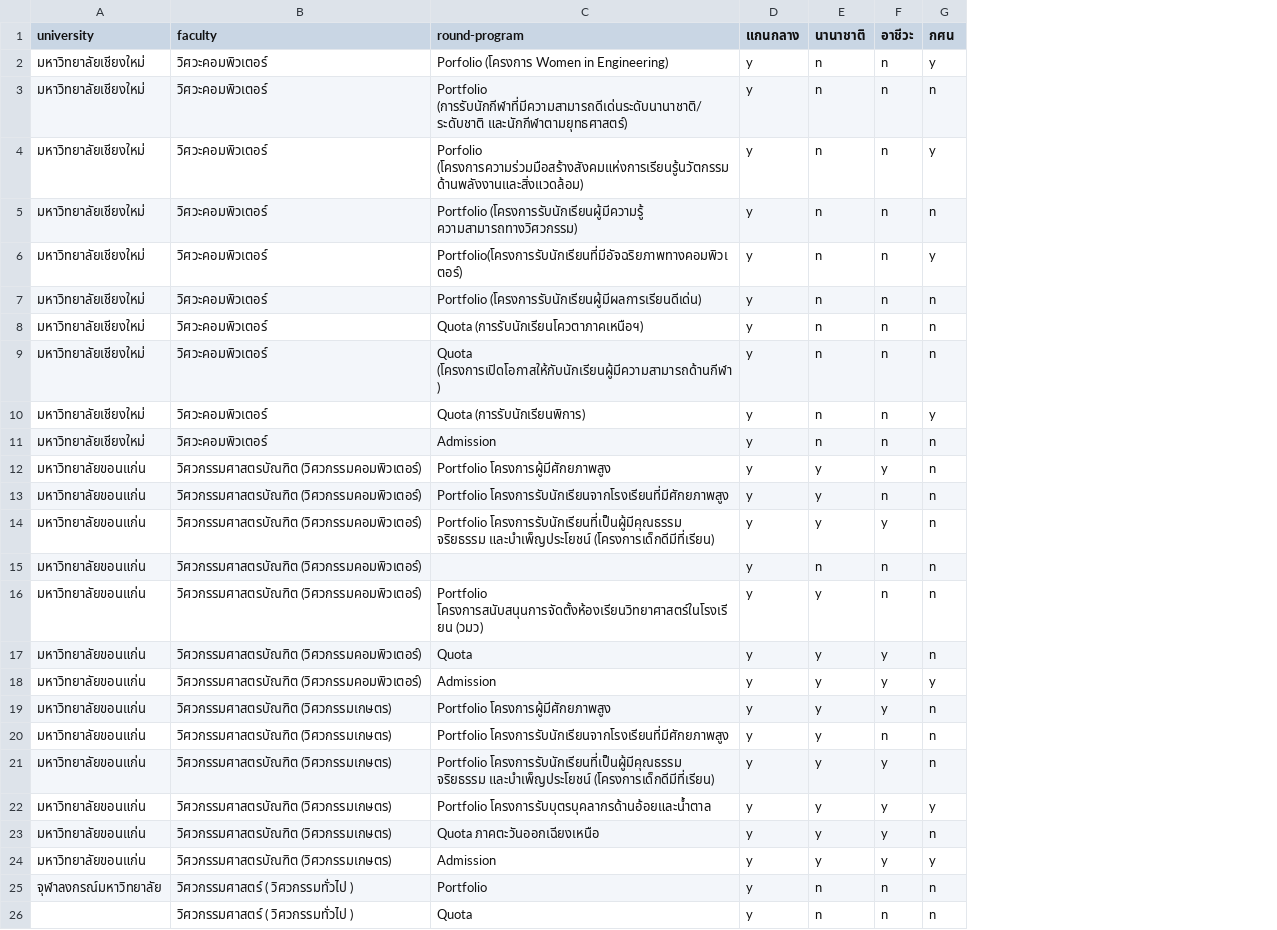
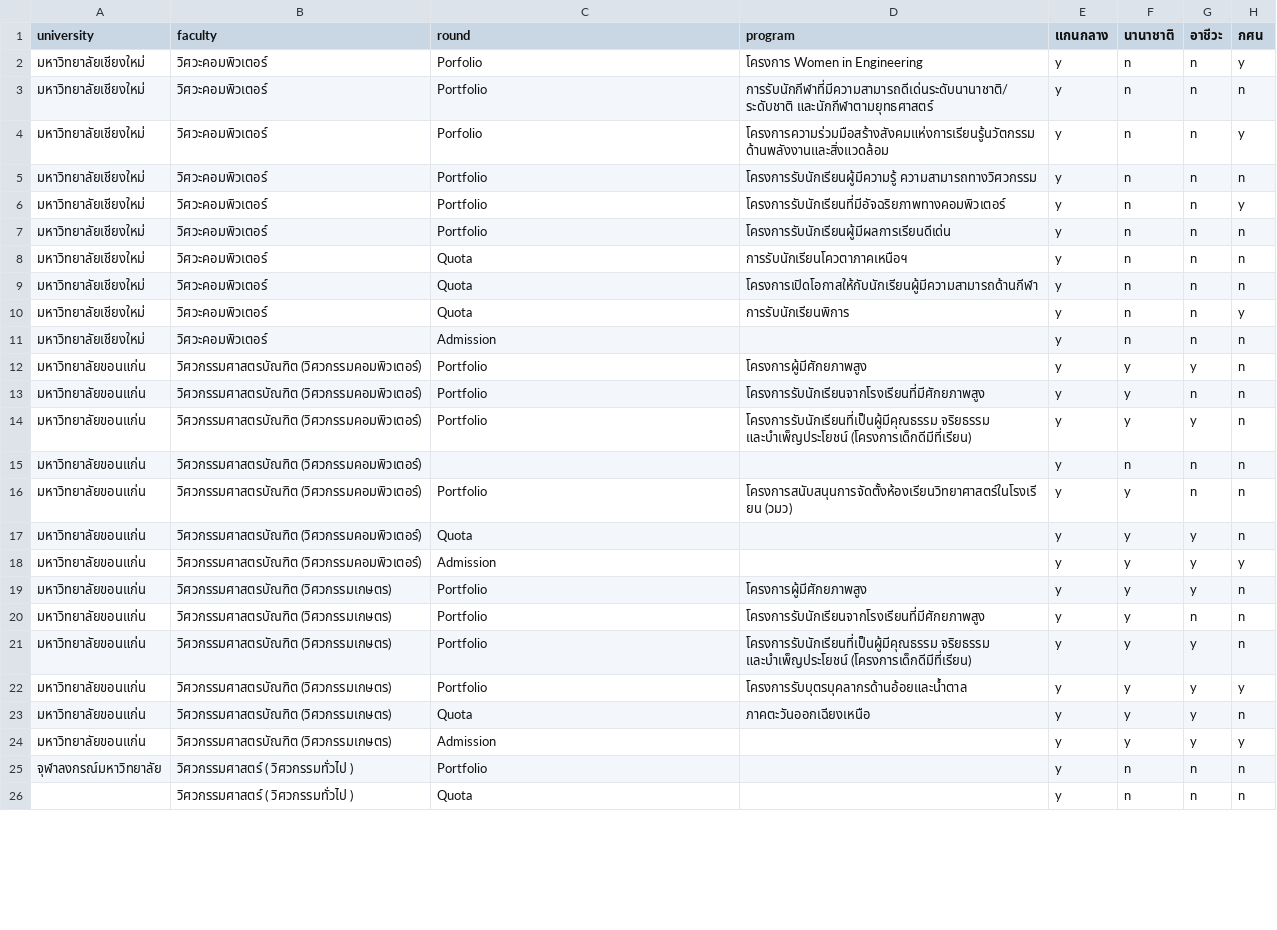
Before and after one commit to OmegaWiz/nekstep, a CSV file: dataStep/Nekstep Data - Engineer.csv, drawn as a sheet; only a part is shown; the diff names each change by its address in the sheet, - before the commit and + after, or states it on an @@ line.

Commit message:
kae csv dae ko uuu na

```diff
--- a/dataStep/Nekstep Data - Engineer.csv
+++ b/dataStep/Nekstep Data - Engineer.csv
+column D (program), rows 2-23: โครงการ Women in Engineering | การรับนักกีฬาที่มีความสามารถดีเด่นระดับนานาชาติ/ระดับชาติ และนักกีฬาตามยุทธศาสตร์ | โครงการความร่วมมือสร้างสังคมแห่งการเรียนรู้นวัตกรรมด้านพลังงานและสิ่งแวดล้อม | โครงการรับนักเรียนผู้มีความรู้ ความสามารถทางวิศวกรรม | โครงการรับนักเรียนที่มีอัจฉริยภาพทางคอมพิวเตอร์ | โครงการรับนักเรียนผู้มีผลการเรียนดีเด่น | การรับนักเรียนโควตาภาคเหนือฯ | โครงการเปิดโอกาสให้กับนักเรียนผู้มีความสามารถด้านกีฬา | การรับนักเรียนพิการ |  | โครงการผู้มีศักยภาพสูง | โครงการรับนักเรียนจากโรงเรียนที่มีศักยภาพสูง | โครงการรับนักเรียนที่เป็นผู้มีคุณธรรม จริยธรรม และบำเพ็ญประโยชน์ (โครงการเด็กดีมีที่เรียน) |  | โครงการสนับสนุนการจัดตั้งห้องเรียนวิทยาศาสตร์ในโรงเรียน (วมว) |  |  | โครงการผู้มีศักยภาพสูง | โครงการรับนักเรียนจากโรงเรียนที่มีศักยภาพสูง | โครงการรับนักเรียนที่เป็นผู้มีคุณธรรม จริยธรรม และบำเพ็ญประโยชน์ (โครงการเด็กดีมีที่เรียน) | โครงการรับบุตรบุคลากรด้านอ้อยและน้ำตาล | ภาคตะวันออกเฉียงเหนือ
-C1: round-program
+C1: round
-C2 (round): Porfolio (โครงการ Women in Engineering)
+C2 (round): Porfolio
-C3 (round): Portfolio (การรับนักกีฬาที่มีความสามารถดีเด่นระดับนานาชาติ/ระดับชาติ และนักกีฬาตามยุทธศาสตร์)
+C3 (round): Portfolio
-C4 (round): Porfolio (โครงการความร่วมมือสร้างสังคมแห่งการเรียนรู้นวัตกรรมด้านพลังงานและสิ่งแวดล้อม)
+C4 (round): Porfolio
-C5 (round): Portfolio (โครงการรับนักเรียนผู้มีความรู้ ความสามารถทางวิศวกรรม)
+C5 (round): Portfolio
-C6 (round): Portfolio(โครงการรับนักเรียนที่มีอัจฉริยภาพทางคอมพิวเตอร์)
+C6 (round): Portfolio
-C7 (round): Portfolio (โครงการรับนักเรียนผู้มีผลการเรียนดีเด่น)
+C7 (round): Portfolio
-C8 (round): Quota (การรับนักเรียนโควตาภาคเหนือฯ)
+C8 (round): Quota
-C9 (round): Quota (โครงการเปิดโอกาสให้กับนักเรียนผู้มีความสามารถด้านกีฬา)
+C9 (round): Quota
-C10 (round): Quota (การรับนักเรียนพิการ)
+C10 (round): Quota
-C12 (round): Portfolio โครงการผู้มีศักยภาพสูง
+C12 (round): Portfolio
-C13 (round): Portfolio โครงการรับนักเรียนจากโรงเรียนที่มีศักยภาพสูง
+C13 (round): Portfolio
-C14 (round): Portfolio โครงการรับนักเรียนที่เป็นผู้มีคุณธรรม จริยธรรม และบำเพ็ญประโยชน์ (โครงการเด็กดีมีที่เรียน)
+C14 (round): Portfolio
-C16 (round): Portfolio โครงการสนับสนุนการจัดตั้งห้องเรียนวิทยาศาสตร์ในโรงเรียน (วมว)
+C16 (round): Portfolio
-C19 (round): Portfolio โครงการผู้มีศักยภาพสูง
+C19 (round): Portfolio
-C20 (round): Portfolio โครงการรับนักเรียนจากโรงเรียนที่มีศักยภาพสูง
+C20 (round): Portfolio
-C21 (round): Portfolio โครงการรับนักเรียนที่เป็นผู้มีคุณธรรม จริยธรรม และบำเพ็ญประโยชน์ (โครงการเด็กดีมีที่เรียน)
+C21 (round): Portfolio
-C22 (round): Portfolio โครงการรับบุตรบุคลากรด้านอ้อยและน้ำตาล
+C22 (round): Portfolio
-C23 (round): Quota ภาคตะวันออกเฉียงเหนือ
+C23 (round): Quota
```
